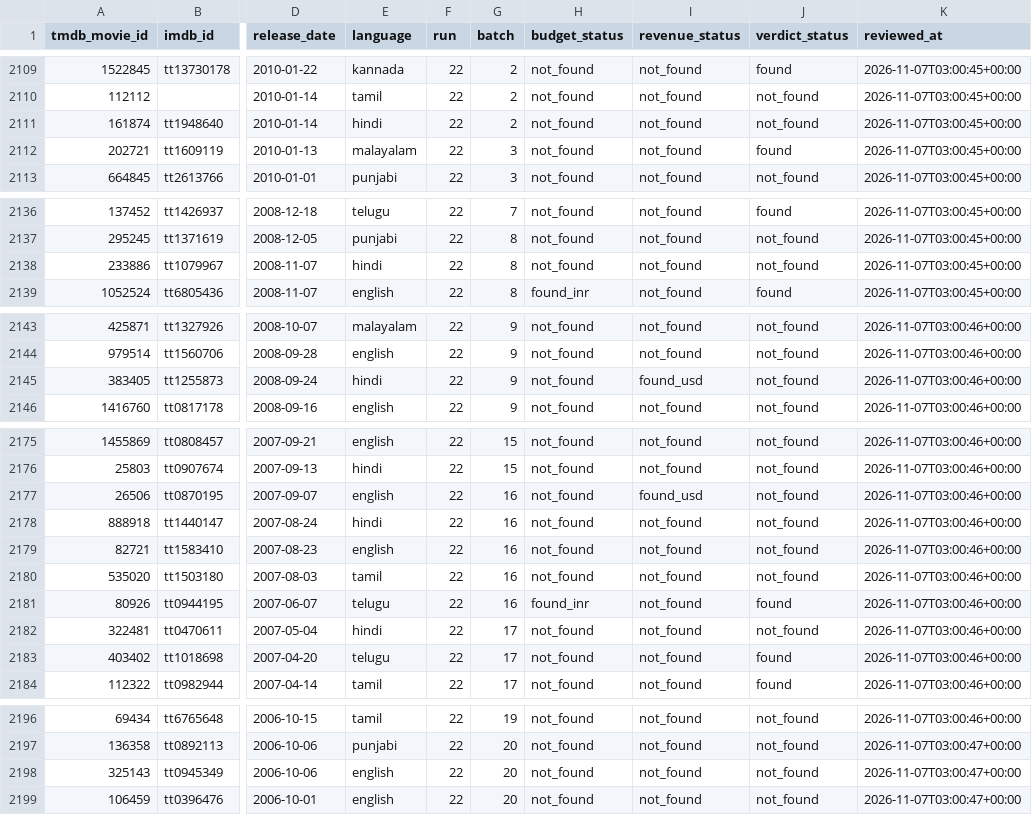
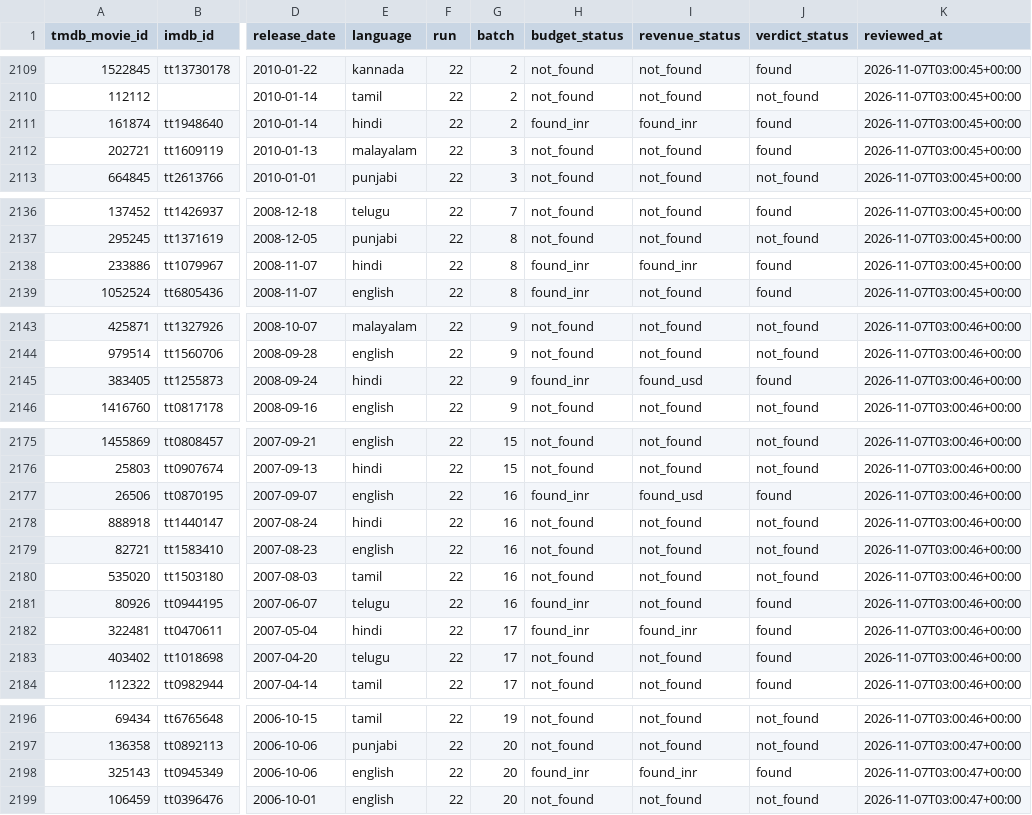
Before and after one commit to wakandainnovations/AuraPredictor, a CSV file: data_review/prev_movies_box_office/processed.csv, drawn as a sheet; only a part is shown, gaps mark what is left out; the diff covers the shown part only; the diff names each change by its address in the sheet, - before the commit and + after, or states it on an @@ line.

```diff
--- a/data_review/prev_movies_box_office/processed.csv
+++ b/data_review/prev_movies_box_office/processed.csv
-H2111 (budget_status): not_found
+H2111 (budget_status): found_inr
-I2111 (revenue_status): not_found
+I2111 (revenue_status): found_inr
-J2111 (verdict_status): not_found
+J2111 (verdict_status): found
-H2138 (budget_status): not_found
+H2138 (budget_status): found_inr
-I2138 (revenue_status): not_found
+I2138 (revenue_status): found_inr
-J2138 (verdict_status): not_found
+J2138 (verdict_status): found
-H2145 (budget_status): not_found
+H2145 (budget_status): found_inr
-J2145 (verdict_status): not_found
+J2145 (verdict_status): found
-H2177 (budget_status): not_found
+H2177 (budget_status): found_inr
-J2177 (verdict_status): not_found
+J2177 (verdict_status): found
-H2182 (budget_status): not_found
+H2182 (budget_status): found_inr
-I2182 (revenue_status): not_found
+I2182 (revenue_status): found_inr
-J2182 (verdict_status): not_found
+J2182 (verdict_status): found
-H2198 (budget_status): not_found
+H2198 (budget_status): found_inr
-I2198 (revenue_status): not_found
+I2198 (revenue_status): found_inr
-J2198 (verdict_status): not_found
+J2198 (verdict_status): found
```
Also changed, not shown: 26 edited cells elsewhere in this file, data_review/prev_movies_box_office/missing_data.csv, 8 other files.
